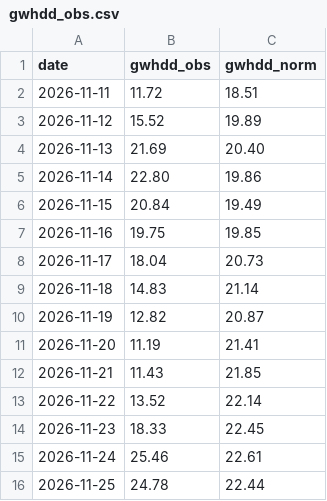
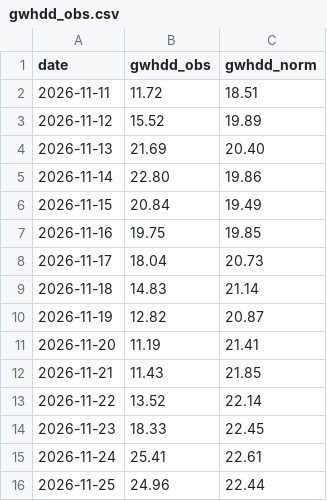
Before and after one commit to KrisMaros/gwhdd-data, a CSV file: data/gwhdd_obs.csv, drawn as a sheet.

```diff
--- a/data/gwhdd_obs.csv
+++ b/data/gwhdd_obs.csv
@@ -14,3 +14,3 @@ date,gwhdd_obs,gwhdd_norm
 2026-11-23,18.33,22.45
-2026-11-24,25.46,22.61
-2026-11-25,24.78,22.44
+2026-11-24,25.41,22.61
+2026-11-25,24.96,22.44
```
Also changed, not shown: data/cities.csv, data/contract_prices.csv, 4 other files.
